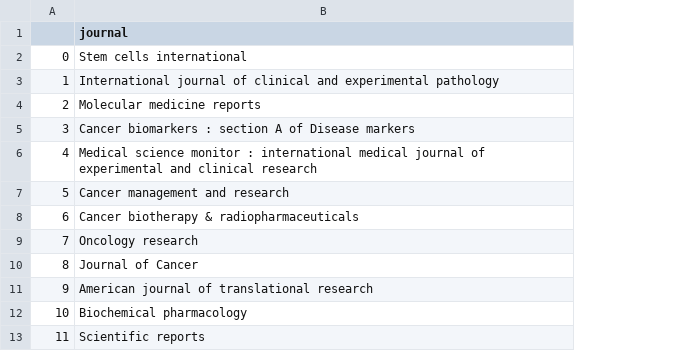
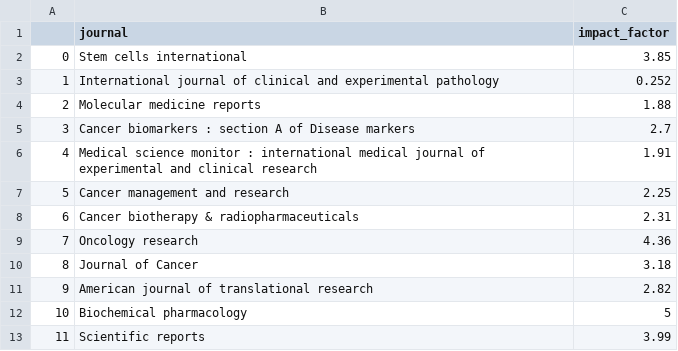
Before and after one commit to jefffang19/ir_final, a CSV file: data/journal_list.csv, drawn as a sheet; only a part is shown; the diff names each change by its address in the sheet, - before the commit and + after, or states it on an @@ line.

Commit message:
Add impact factor of each journal

```diff
--- a/data/journal_list.csv
+++ b/data/journal_list.csv
+column C (impact_factor), rows 2-13: 3.85 | 0.252 | 1.88 | 2.7 | 1.91 | 2.25 | 2.31 | 4.36 | 3.18 | 2.82 | 5 | 3.99
```
